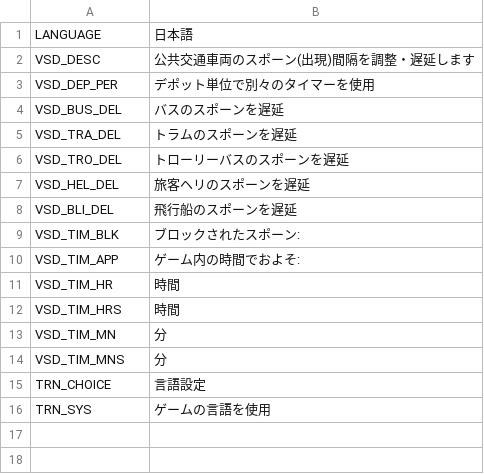
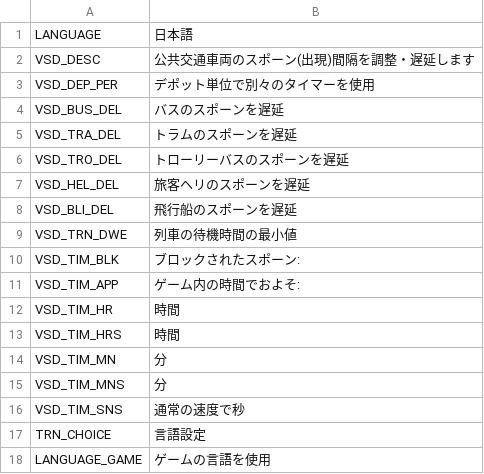
Before and after one commit to algernon-A/TransitVehicleSpawnDelay, a CSV file: Translations/ja-JP.csv, drawn as a sheet; addresses are those after the commit; the diff names each change by its address in the sheet, - before the commit and + after, or states it on an @@ line.

```diff
--- a/Translations/ja-JP.csv
+++ b/Translations/ja-JP.csv
+row 9: VSD_TRN_DWE | 列車の待機時間の最小値
+row 16: VSD_TIM_SNS | 通常の速度で秒
-A18: TRN_SYS
+A18: LANGUAGE_GAME
```
Also changed, not shown: Translations/de-DE.csv, Translations/en-EN.csv, 5 other files.
